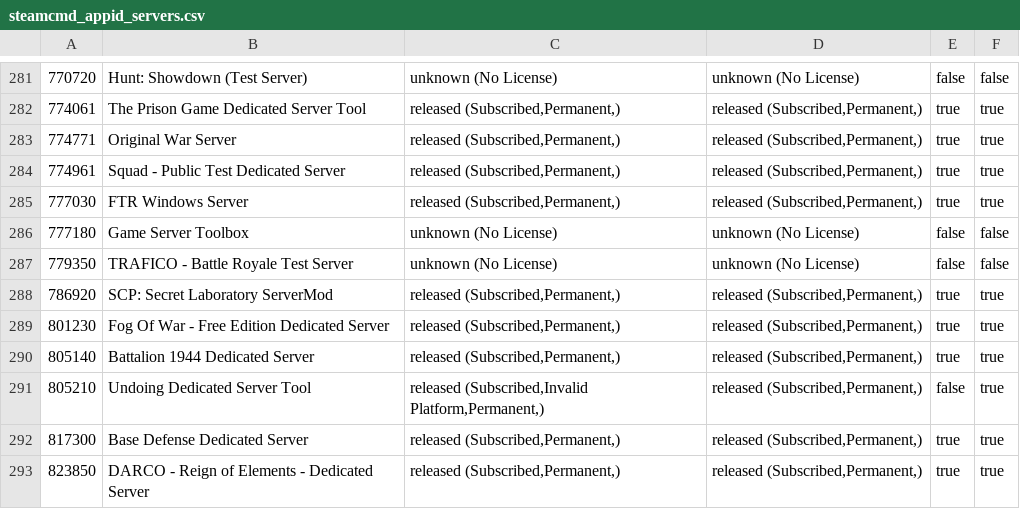
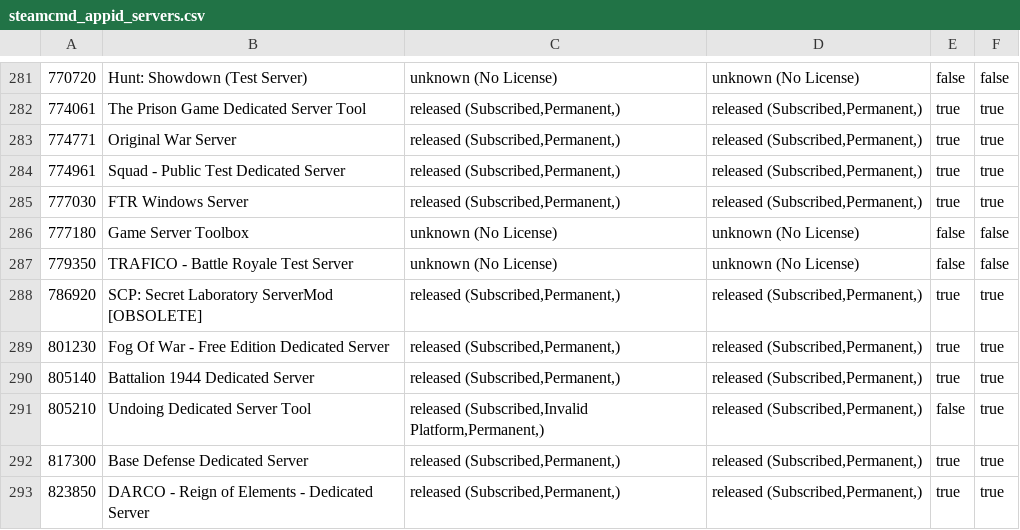
Before and after one commit to dgibbs64/SteamCMD-AppID-List-Servers, a CSV file: steamcmd_appid_servers.csv, drawn as a sheet; only a part is shown, gaps mark what is left out.

```diff
--- a/steamcmd_appid_servers.csv
+++ b/steamcmd_appid_servers.csv
@@ -287,3 +287,3 @@
 779350,"TRAFICO - Battle Royale Test Server","unknown (No License)","unknown (No License)",false,false
-786920,"SCP: Secret Laboratory ServerMod","released (Subscribed,Permanent,)","released (Subscribed,Permanent,)",true,true
+786920,"SCP: Secret Laboratory ServerMod [OBSOLETE]","released (Subscribed,Permanent,)","released (Subscribed,Permanent,)",true,true
 801230,"Fog Of War - Free Edition Dedicated Server","released (Subscribed,Permanent,)","released (Subscribed,Permanent,)",true,true
```
Also changed, not shown: steamcmd_appid_servers_linux.csv, 3 other files.
